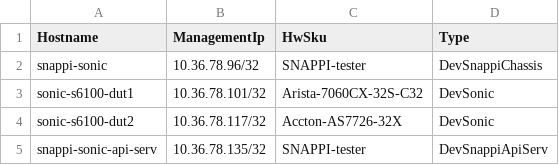
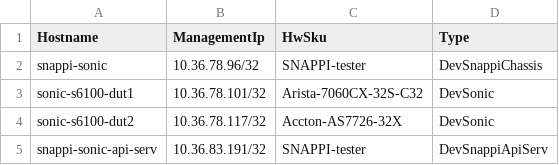
Before and after one commit to selldinesh/sonic-testbed-manager, a CSV file: ixia-calbases-lab/Novus/ansible/files/sonic_snappi-sonic_devices.csv, drawn as a sheet.

```diff
--- a/ixia-calbases-lab/Novus/ansible/files/sonic_snappi-sonic_devices.csv
+++ b/ixia-calbases-lab/Novus/ansible/files/sonic_snappi-sonic_devices.csv
@@ -4,2 +4,2 @@ sonic-s6100-dut1,10.36.78.101/32,Arista-7060CX-32S-C32,DevSonic
 sonic-s6100-dut2,10.36.78.117/32,Accton-AS7726-32X,DevSonic
-snappi-sonic-api-serv,10.36.78.135/32,SNAPPI-tester,DevSnappiApiServ
+snappi-sonic-api-serv,10.36.83.191/32,SNAPPI-tester,DevSnappiApiServ
```
Also changed, not shown: ixia-calbases-lab/AresOne/ansible/files/sonic_snappi-sonic_links.csv, ixia-calbases-lab/AresOne/ansible/testbed.csv, 3 other files.
